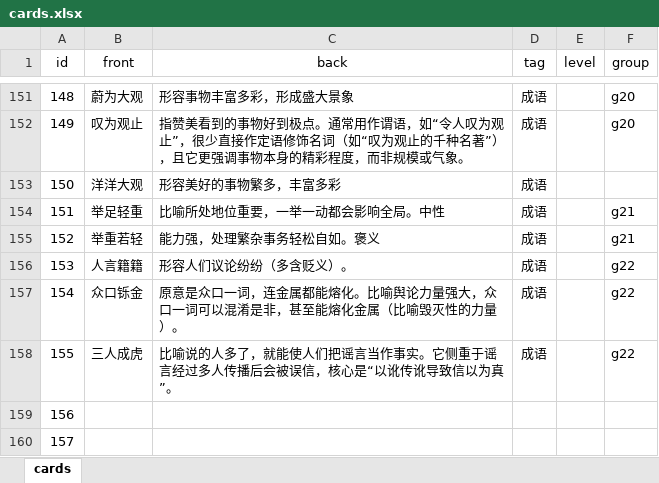
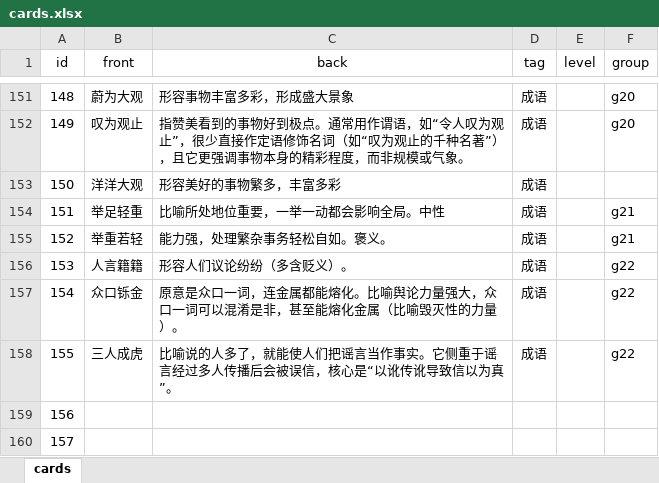
Before and after one commit to FreyaLLL/memory_cards, an Excel workbook: cards.xlsx, sheet cards, drawn as a sheet; only a part is shown, gaps mark what is left out; values as stored, in another font and other column widths than the file's, no borders; the diff names each change by its address in the sheet, - before the commit and + after, or states it on an @@ line.

Commit message:
本地更新 cards.csv

```diff
--- a/cards.xlsx (sheet cards)
+++ b/cards.xlsx (sheet cards)
-C155 (back): 能力强，处理繁杂事务轻松自如。褒义
+C155 (back): 能力强，处理繁杂事务轻松自如。褒义。
```
Also changed, not shown: 1 other file.
